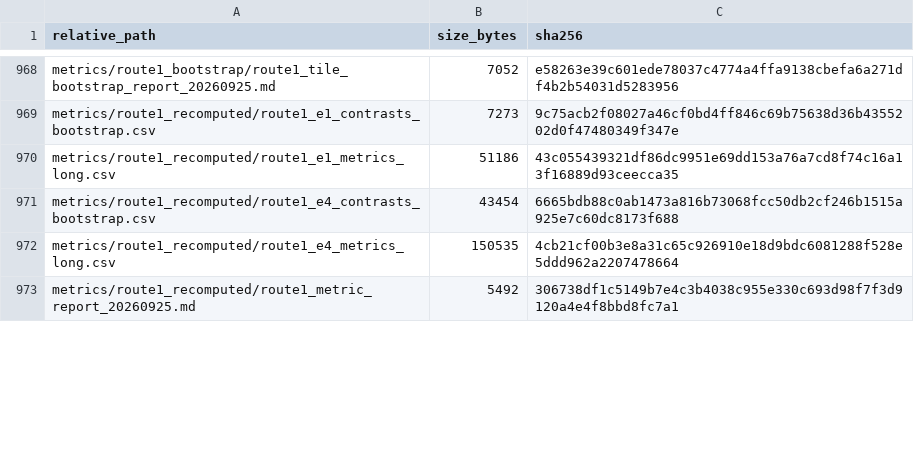
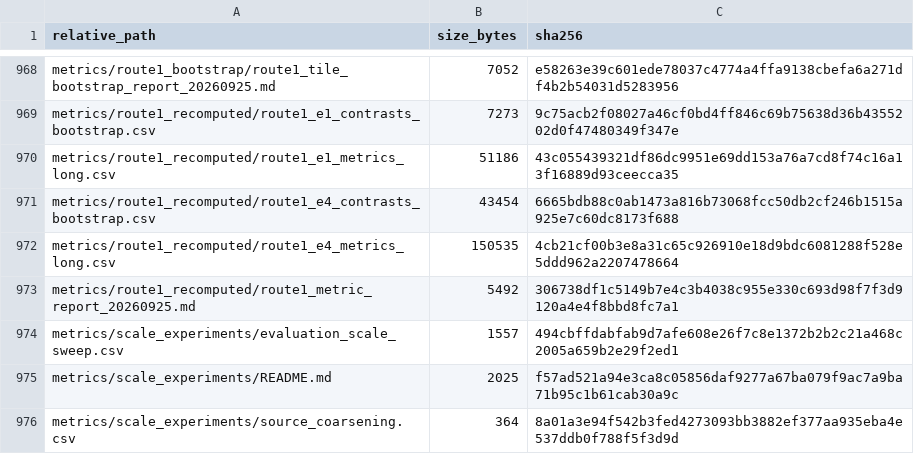
Before and after one commit to xionglovetian/matched-exposure-coseismic-landslide-transfer, a CSV file: MANIFEST_SHA256.csv, drawn as a sheet; only a part is shown, gaps mark what is left out; the diff covers the shown part only; the diff names each change by its address in the sheet, - before the commit and + after, or states it on an @@ line.

Commit message:
Add scale negative controls and retire the two-architecture repository reference
Adds the source-domain coarsening and evaluation-scale sweep controls under scripts/scale_experiments and metrics/scale_experiments, indexes them in metrics/README.md and REPRODUCIBILITY.md, and regenerates MANIFEST_SHA256.csv.

Also points .zenodo.json at this repository instead of the retired two-architecture one, and drops the remaining recovery dependency on that repository from README.md and PROVENANCE.md. Bumps CITATION.cff to repro-20261017-r8.

```diff
--- a/MANIFEST_SHA256.csv
+++ b/MANIFEST_SHA256.csv
+row 974: metrics/scale_experiments/evaluation_scale_sweep.csv | 1557 | 494cbffdabfab9d7afe608e26f7c8e1372b2b2c21a468c2005a659b2e29f2ed1
+row 975: metrics/scale_experiments/README.md | 2025 | f57ad521a94e3ca8c05856daf9277a67ba079f9ac7a9ba71b95c1b61cab30a9c
+row 976: metrics/scale_experiments/source_coarsening.csv | 364 | 8a01a3e94f542b3fed4273093bb3882ef377aa935eba4e537ddb0f788f5f3d9d
```
Also changed, not shown: 5 added rows and 13 edited cells elsewhere in this file, 15 other files.
